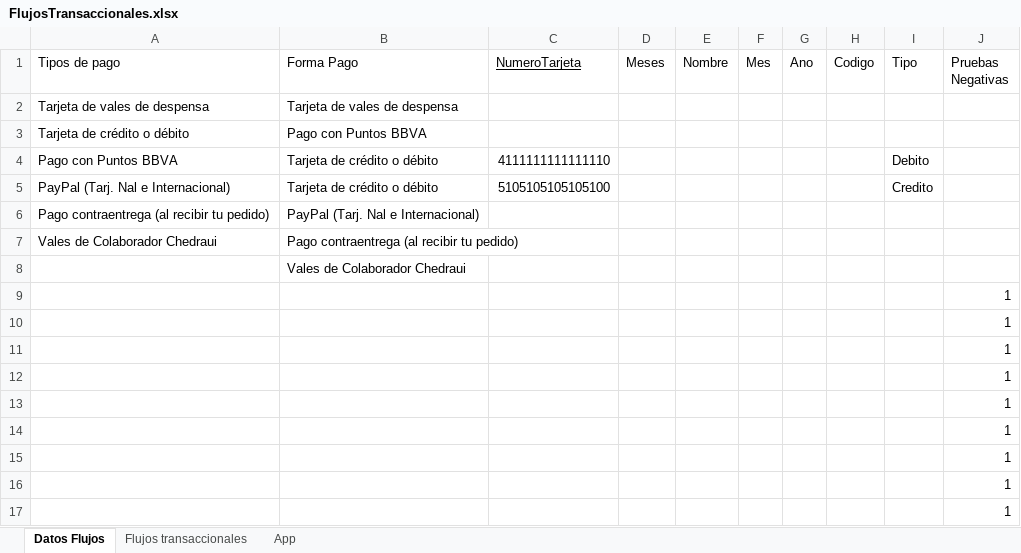
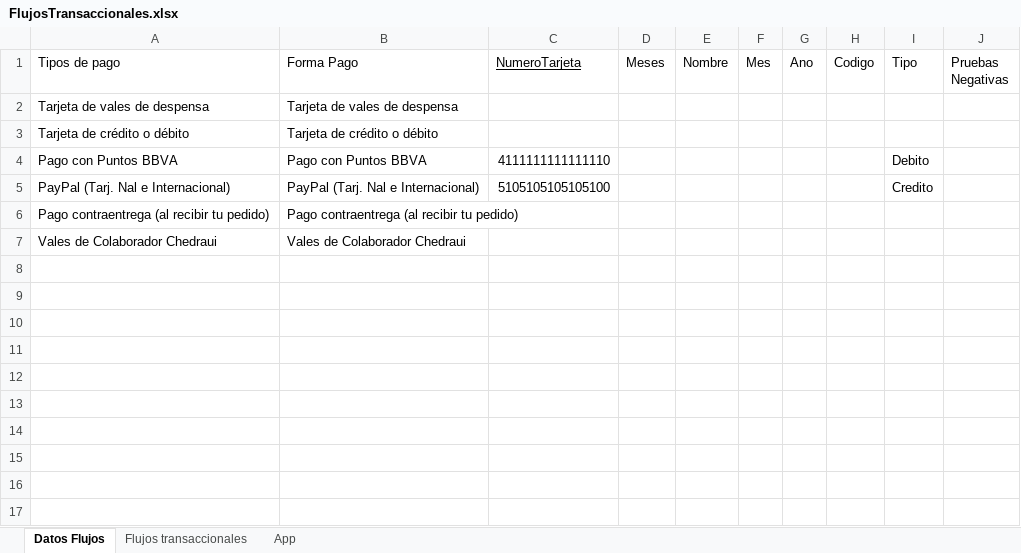
Before and after one commit to henickoer/playwright-piloto2, an Excel workbook: data/FlujosTransaccionales.xlsx, sheet Datos Flujos, drawn as a sheet; values as stored, in another font and other column widths than the file's, no borders; the diff names each change by its address in the sheet, - before the commit and + after, or states it on an @@ line.

Commit message:
cambios a flujos transaccionales y nuevo correo

```diff
--- a/data/FlujosTransaccionales.xlsx (sheet Datos Flujos)
+++ b/data/FlujosTransaccionales.xlsx (sheet Datos Flujos)
-B3 (Forma Pago): Pago con Puntos BBVA
+B3 (Forma Pago): Tarjeta de crédito o débito
-B4 (Forma Pago): Tarjeta de crédito o débito
+B4 (Forma Pago): Pago con Puntos BBVA
-B5 (Forma Pago): Tarjeta de crédito o débito
+B5 (Forma Pago): PayPal (Tarj. Nal e Internacional)
-B6 (Forma Pago): PayPal (Tarj. Nal e Internacional)
+B6 (Forma Pago): Pago contraentrega (al recibir tu pedido)
-B7 (Forma Pago): Pago contraentrega (al recibir tu pedido)
+B7 (Forma Pago): Vales de Colaborador Chedraui
-row 8:  | Vales de Colaborador Chedraui
-row 9:  |  |  |  |  |  |  |  |  | 1
-row 10:  |  |  |  |  |  |  |  |  | 1
-row 11:  |  |  |  |  |  |  |  |  | 1
-row 12:  |  |  |  |  |  |  |  |  | 1
-row 13:  |  |  |  |  |  |  |  |  | 1
-row 14:  |  |  |  |  |  |  |  |  | 1
-row 15:  |  |  |  |  |  |  |  |  | 1
-row 16:  |  |  |  |  |  |  |  |  | 1
-row 17:  |  |  |  |  |  |  |  |  | 1
```
Also changed, not shown: 8 other files.
